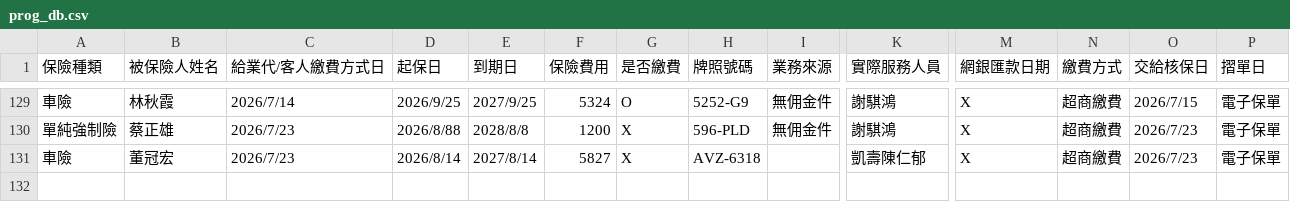
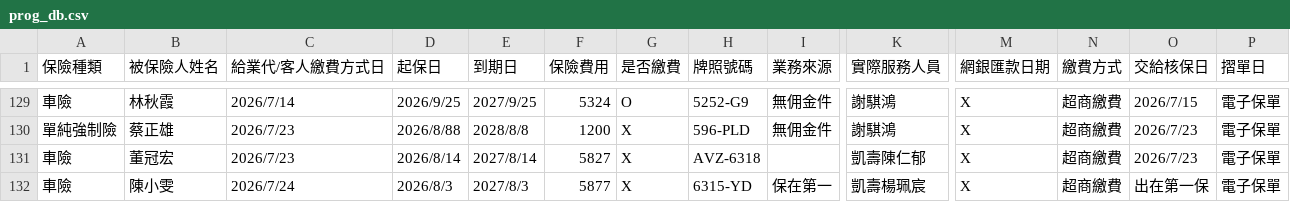
Before and after one commit to ShiauHa-insurance-management-system/insurance_app, a CSV file: prog_db.csv, drawn as a sheet; only a part is shown, gaps mark what is left out; rows hold the shown columns only; the diff names each change by its address in the sheet, - before the commit and + after, or states it on an @@ line.

Commit message:
Add files via upload

```diff
--- a/prog_db.csv
+++ b/prog_db.csv
+row 132: 車險 | 陳小雯 | 2026/7/24 | 2026/8/3 | 2027/8/3 | 5877 | X | 6315-YD | 保在第一 | 凱壽楊珮宸 | X | 超商繳費 | 出在第一保 | 電子保單
```
